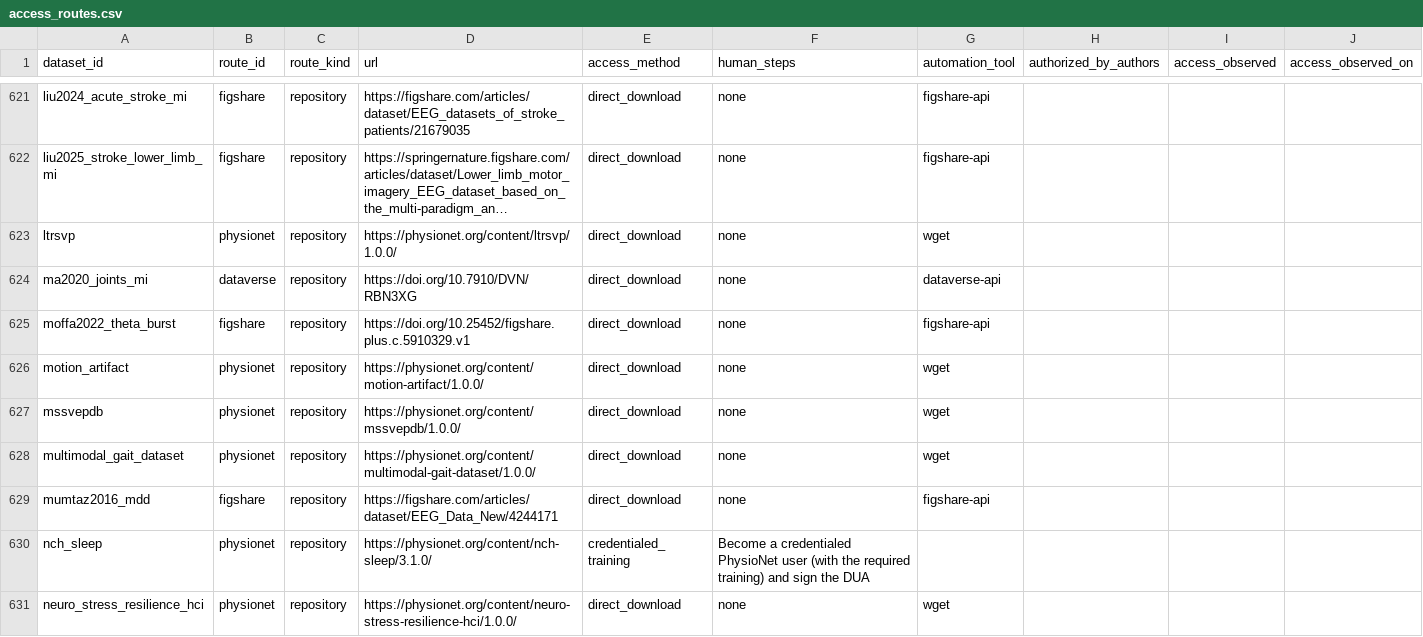
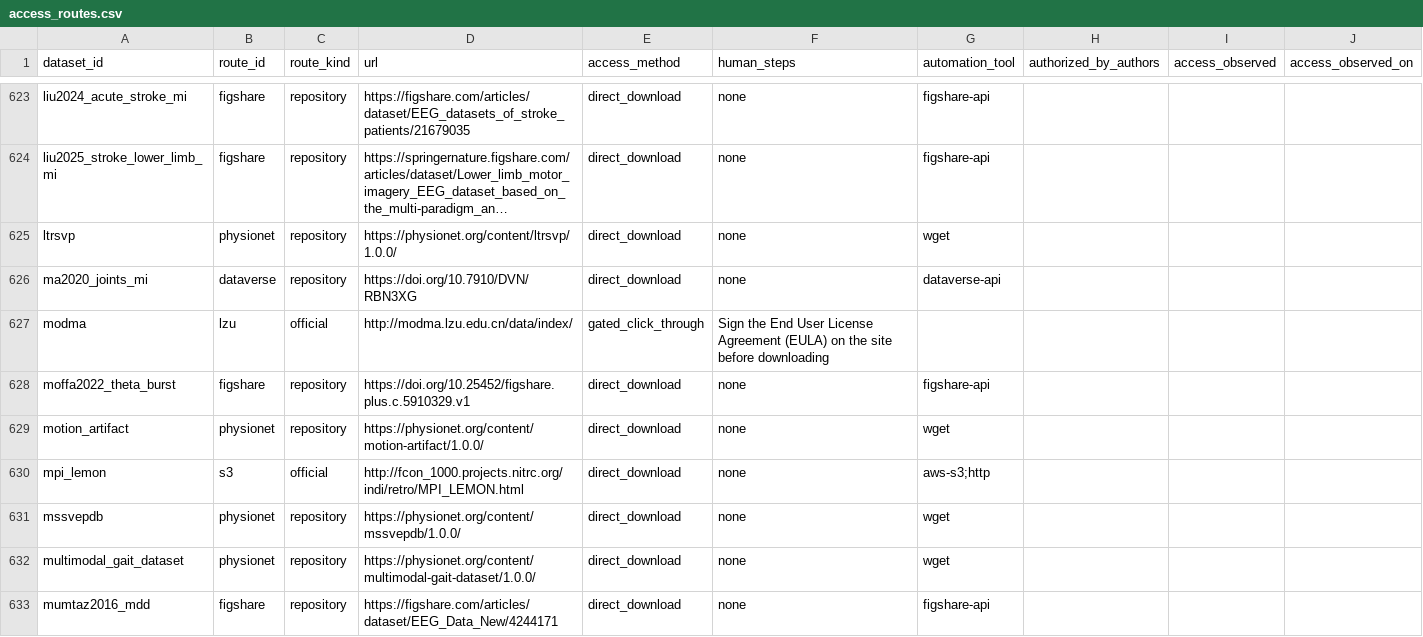
Before and after one commit to itoten/eeg_dataset_db, a CSV file: data/access_routes.csv, drawn as a sheet; only a part is shown, gaps mark what is left out; the shorter side is filled out with more unchanged rows; long unchanged cells end in …; the diff covers the shown part only; the diff names each change by its address in the sheet, - before the commit and + after, or states it on an @@ line.

```diff
--- a/data/access_routes.csv
+++ b/data/access_routes.csv
+row 627: modma | lzu | official | http://modma.lzu.edu.cn/data/index/ | gated_click_through | Sign the End User License Agreement (EULA) on the site before downloading
+row 630: mpi_lemon | s3 | official | http://fcon_1000.projects.nitrc.org/indi/retro/MPI_LEMON.html | direct_download | none | aws-s3;http
```
Also changed, not shown: 5 added rows elsewhere in this file, data/dataset_sources.csv, data/datasets.csv, 5 other files.
